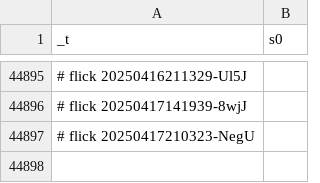
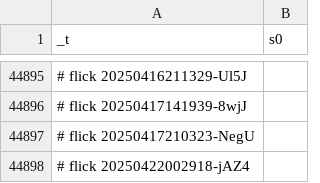
Before and after one commit to abikesa/ship, a CSV file: kitabo/ensi/ukubona/donorcase/test3/assets/csv/esrd_s0_overall.csv, drawn as a sheet; only a part is shown, gaps mark what is left out.

Commit message:
kitabo/ensi/ukubona/donorcase/test3/assets/csv/esrd_s0_overall.csv

```diff
--- a/kitabo/ensi/ukubona/donorcase/test3/assets/csv/esrd_s0_overall.csv
+++ b/kitabo/ensi/ukubona/donorcase/test3/assets/csv/esrd_s0_overall.csv
@@ -44897 +44897,2 @@ _t,s0
 # flick 20250417210323-NegU
+# flick 20250422002918-jAZ4
```
